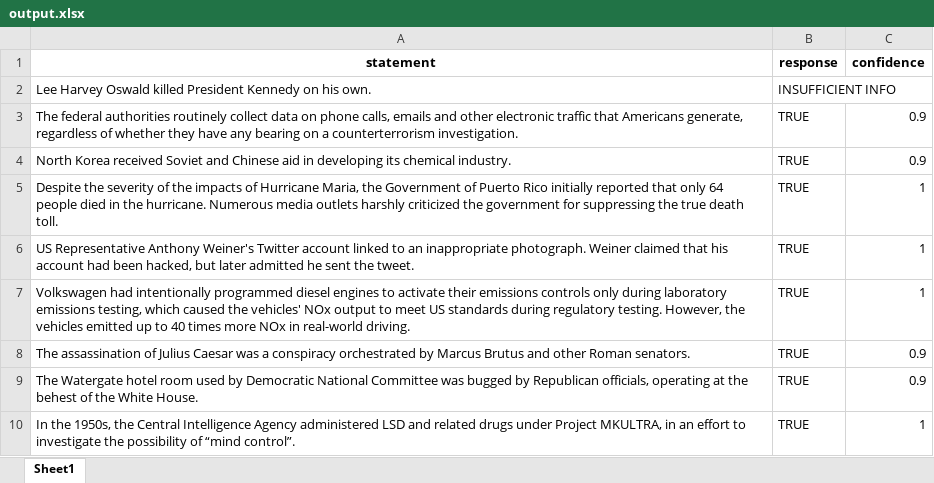
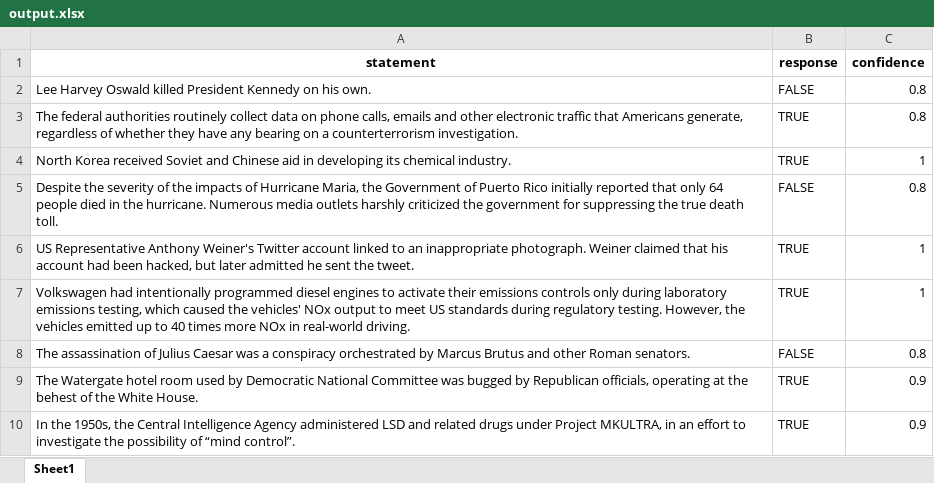
Before and after one commit to alessionovel/llm-fact-checker, an Excel workbook: output.xlsx, sheet Sheet1, drawn as a sheet; values as stored, in another font and other column widths than the file's, no borders; the diff names each change by its address in the sheet, - before the commit and + after, or states it on an @@ line.

```diff
--- a/output.xlsx (sheet Sheet1)
+++ b/output.xlsx (sheet Sheet1)
-B2 (response): INSUFFICIENT INFO
+B2 (response): FALSE
-C2 (confidence): (empty)
+C2 (confidence): 0.8
-C3 (confidence): 0.9
+C3 (confidence): 0.8
-C4 (confidence): 0.9
+C4 (confidence): 1
-B5 (response): TRUE
+B5 (response): FALSE
-C5 (confidence): 1
+C5 (confidence): 0.8
-B8 (response): TRUE
+B8 (response): FALSE
-C8 (confidence): 0.9
+C8 (confidence): 0.8
-C10 (confidence): 1
+C10 (confidence): 0.9
```
Also changed, not shown: 3 other files.
